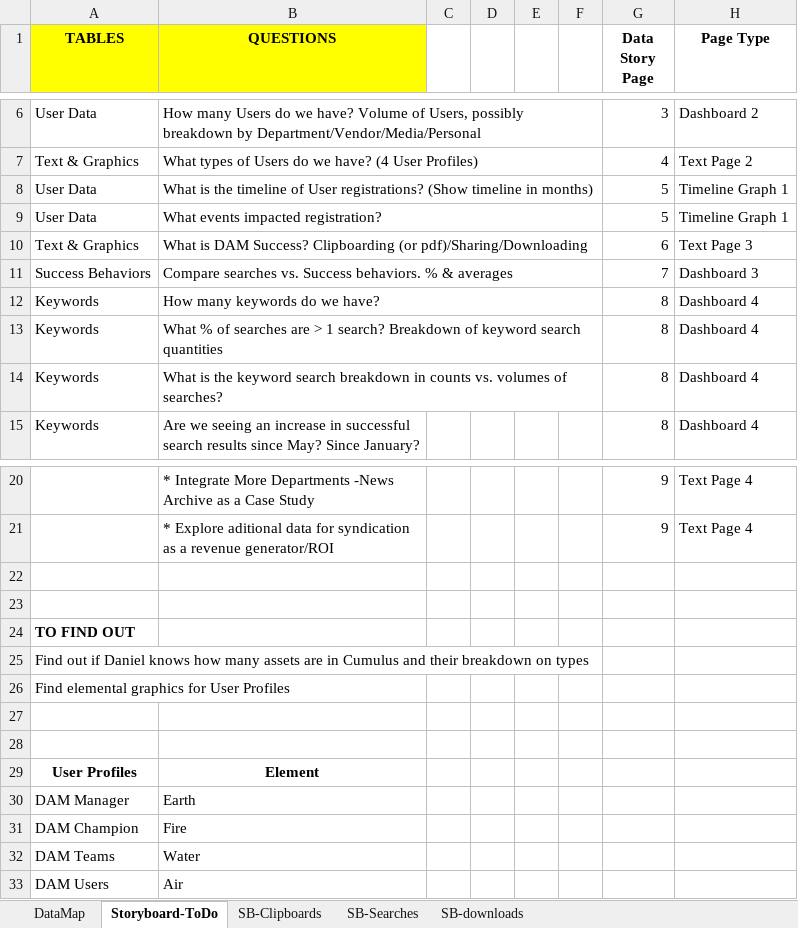
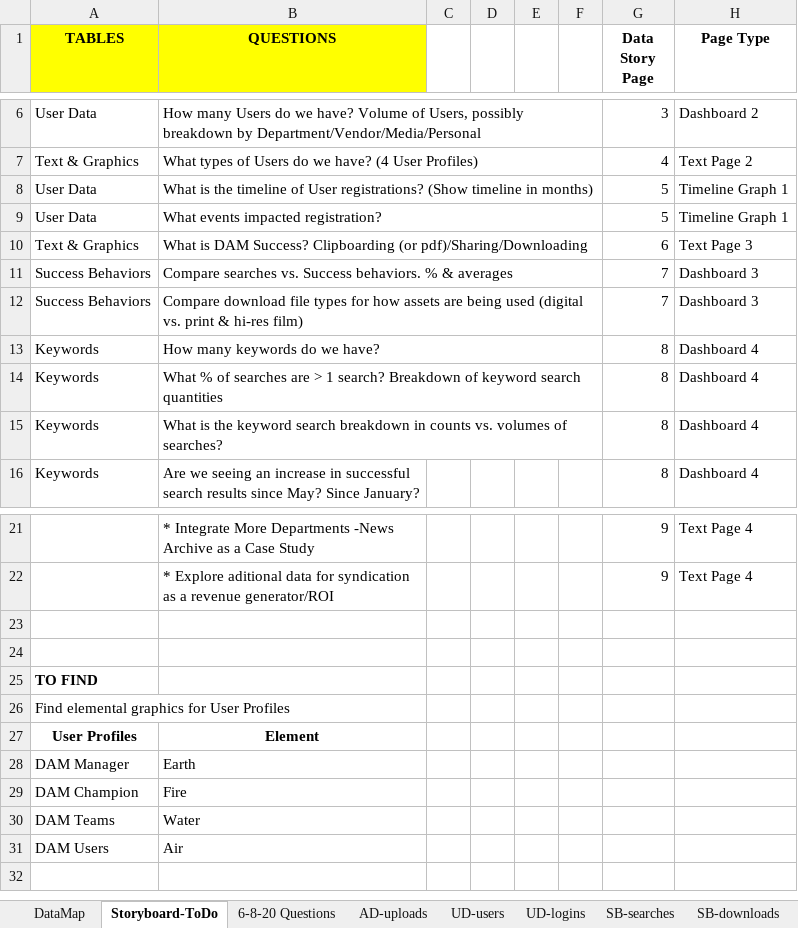
Before and after one commit to ECNewland/DAM_Success_Capstone, an Excel workbook: DAM_DataMap.xlsx, sheet Storyboard-ToDo, drawn as a sheet; only a part is shown, gaps mark what is left out; values as stored, in another font and other column widths than the file's, no borders; removed rows and columns are numbered as before the commit, all else as after; the diff names each change by its address in the sheet, - before the commit and + after, or states it on an @@ line.

Commit message:
6/6/20 update. Questions ready for 6/8 Developer meeting.

```diff
--- a/DAM_DataMap.xlsx (sheet Storyboard-ToDo)
+++ b/DAM_DataMap.xlsx (sheet Storyboard-ToDo)
-sheet tab: SB-Searches
+sheet tab: SB-searches
+sheet tab: 6-8-20 Questions
+sheet tab: AD-uploads
+sheet tab: UD-users
+sheet tab: UD-logins
+row 12: Success Behaviors | Compare download file types for how assets are being used (digital vs. print & hi-res film) |  |  |  |  | 7 | Dashboard 3
-A25 (TABLES): TO FIND OUT
+A25 (TABLES): TO FIND
-row 25: Find out if Daniel knows how many assets are in Cumulus and their breakdown on types
-row 27: (empty)
-row 28: (empty)
```
Also changed, not shown: sheet DataMap, sheet SB-downloads, sheet SB-searches, sheet SB-clipboards, other sheet tabs.
